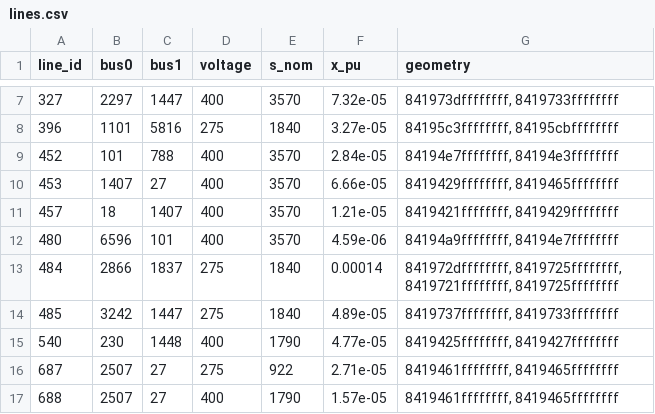
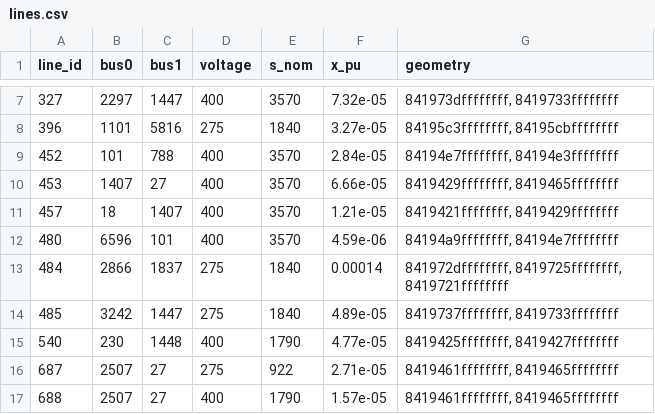
Before and after one commit to TheWorldSim/world-sim-data, a CSV file: data/grid_electrical/processed/uk/h3r4/lines.csv, drawn as a sheet; only a part is shown, gaps mark what is left out.

Commit message:
Fix aggregating to H3r4 grid producing lines revisting the same cell

```diff
--- a/data/grid_electrical/processed/uk/h3r4/lines.csv
+++ b/data/grid_electrical/processed/uk/h3r4/lines.csv
@@ -12,3 +12,3 @@ line_id,bus0,bus1,voltage,s_nom,x_pu,geometry
 480,6596,101,400,3570,4.59e-06,"84194a9ffffffff, 84194e7ffffffff"
-484,2866,1837,275,1840,0.00014,"841972dffffffff, 8419725ffffffff, 8419721ffffffff, 8419725ffffffff"
+484,2866,1837,275,1840,0.00014,"841972dffffffff, 8419725ffffffff, 8419721ffffffff"
 485,3242,1447,275,1840,4.89e-05,"8419737ffffffff, 8419733ffffffff"
```
Also changed, not shown: data/grid_electrical/processed/uk/h3r4/links.csv, 2 other files.
